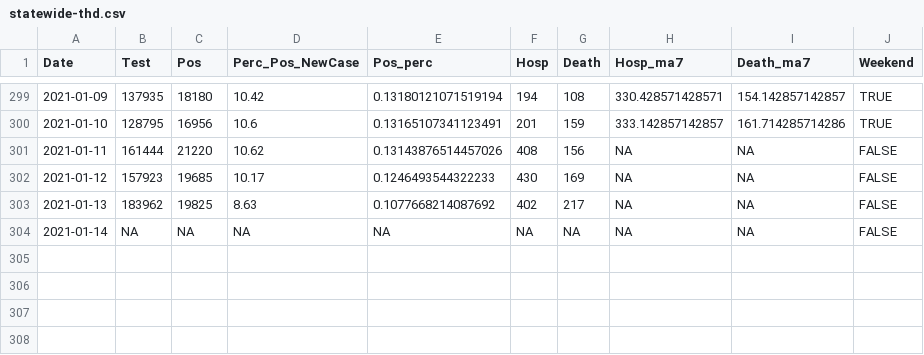
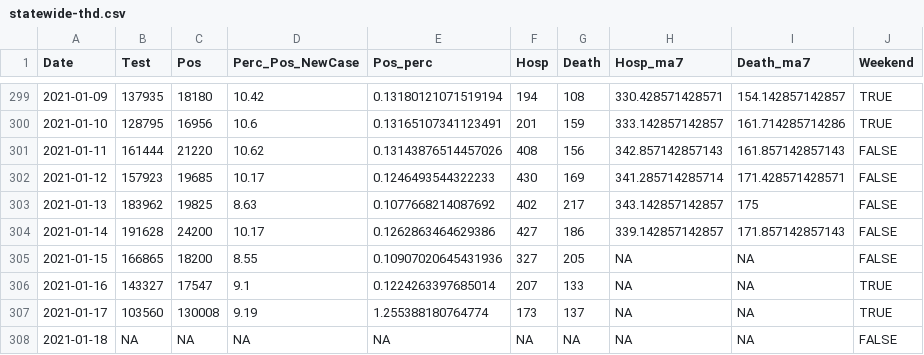
Before and after one commit to kokbent/covis19-data, a CSV file: statewide-thd.csv, drawn as a sheet; only a part is shown, gaps mark what is left out.

```diff
--- a/statewide-thd.csv
+++ b/statewide-thd.csv
@@ -300,5 +300,9 @@ Date,Test,Pos,Perc_Pos_NewCase,Pos_perc,Hosp,Death,Hosp_ma7,Death_ma7,Weekend
 2021-01-10,128795,16956,10.6,0.13165107341123491,201,159,333.142857142857,161.714285714286,TRUE
-2021-01-11,161444,21220,10.62,0.13143876514457026,408,156,NA,NA,FALSE
-2021-01-12,157923,19685,10.17,0.1246493544322233,430,169,NA,NA,FALSE
-2021-01-13,183962,19825,8.63,0.1077668214087692,402,217,NA,NA,FALSE
-2021-01-14,NA,NA,NA,NA,NA,NA,NA,NA,FALSE
+2021-01-11,161444,21220,10.62,0.13143876514457026,408,156,342.857142857143,161.857142857143,FALSE
+2021-01-12,157923,19685,10.17,0.1246493544322233,430,169,341.285714285714,171.428571428571,FALSE
+2021-01-13,183962,19825,8.63,0.1077668214087692,402,217,343.142857142857,175,FALSE
+2021-01-14,191628,24200,10.17,0.1262863464629386,427,186,339.142857142857,171.857142857143,FALSE
+2021-01-15,166865,18200,8.55,0.10907020645431936,327,205,NA,NA,FALSE
+2021-01-16,143327,17547,9.1,0.1224263397685014,207,133,NA,NA,TRUE
+2021-01-17,103560,130008,9.19,1.255388180764774,173,137,NA,NA,TRUE
+2021-01-18,NA,NA,NA,NA,NA,NA,NA,NA,FALSE
```
Also changed, not shown: case_ev.csv, ct_pos_perc.csv, 3 other files.
